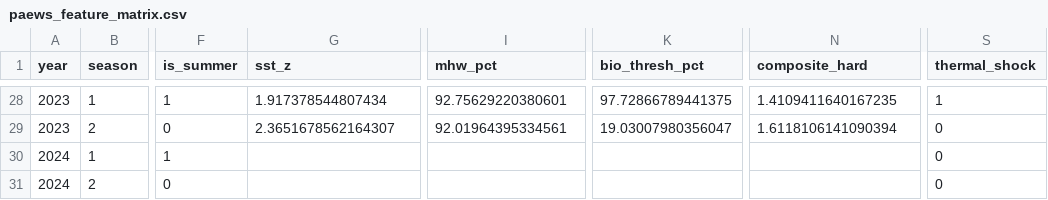
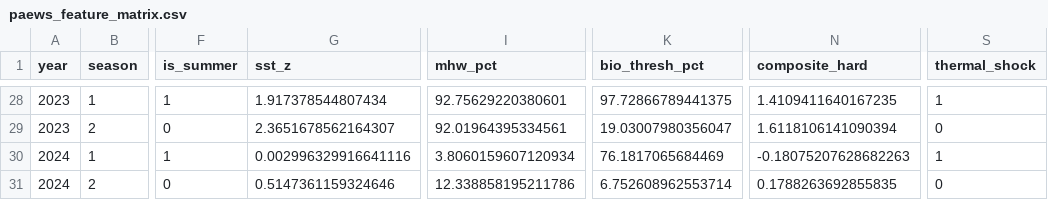
Before and after one commit to monkeqi/paews, a CSV file: data/external/paews_feature_matrix.csv, drawn as a sheet; only a part is shown, gaps mark what is left out; the diff names each change by its address in the sheet, - before the commit and + after, or states it on an @@ line.

```diff
--- a/data/external/paews_feature_matrix.csv
+++ b/data/external/paews_feature_matrix.csv
-G30 (sst_z): (empty)
+G30 (sst_z): 0.002996329916641116
-I30 (mhw_pct): (empty)
+I30 (mhw_pct): 3.8060159607120934
-K30 (bio_thresh_pct): (empty)
+K30 (bio_thresh_pct): 76.1817065684469
-N30 (composite_hard): (empty)
+N30 (composite_hard): -0.18075207628682263
-S30 (thermal_shock): 0
+S30 (thermal_shock): 1
-G31 (sst_z): (empty)
+G31 (sst_z): 0.5147361159324646
-I31 (mhw_pct): (empty)
+I31 (mhw_pct): 12.338858195211786
-K31 (bio_thresh_pct): (empty)
+K31 (bio_thresh_pct): 6.752608962553714
-N31 (composite_hard): (empty)
+N31 (composite_hard): 0.1788263692855835
```
Also changed, not shown: 14 other files.
